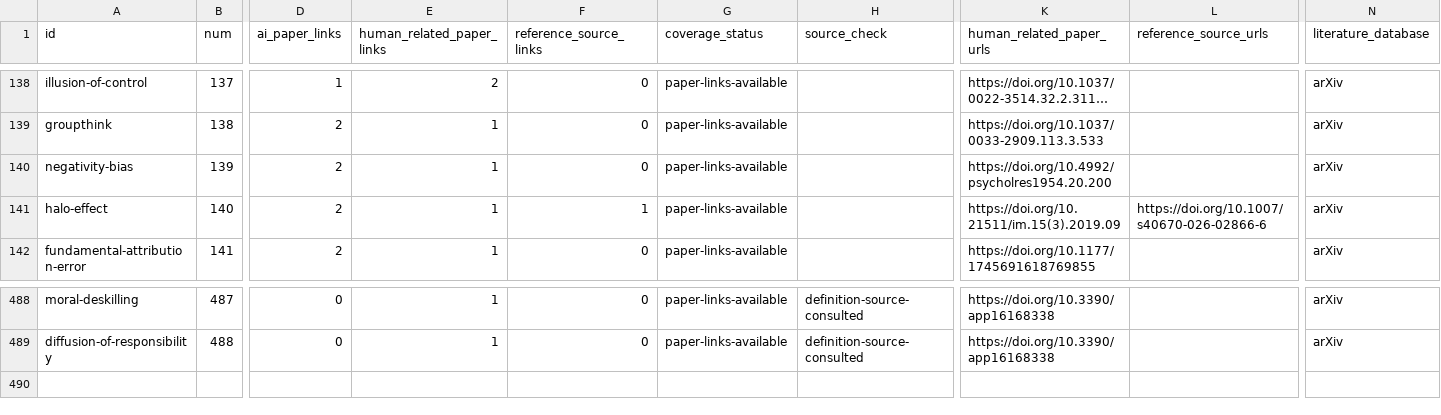
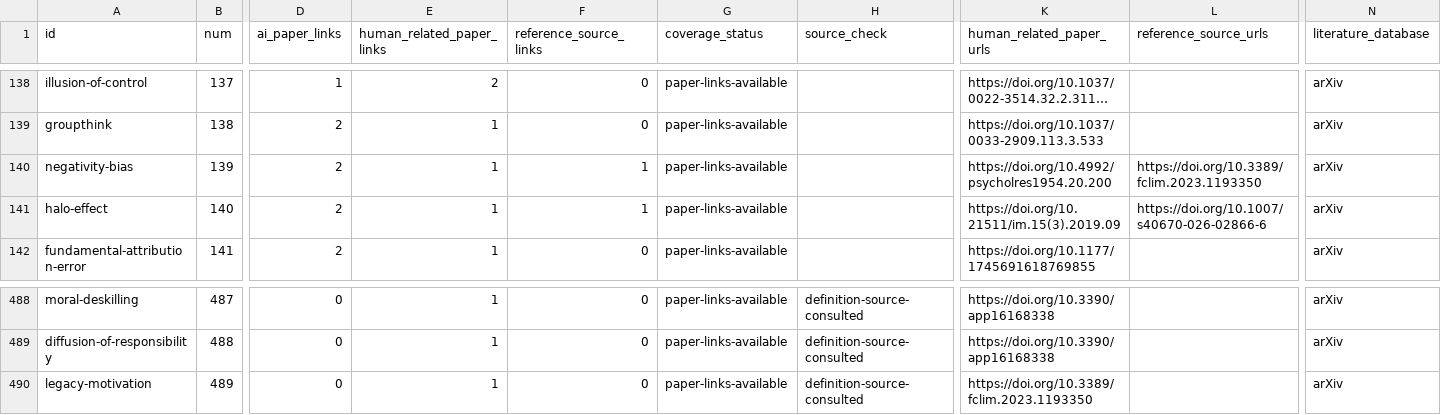
Before and after one commit to danlex/ethicalhive, a CSV file: docs/source-coverage.csv, drawn as a sheet; only a part is shown, gaps mark what is left out; long unchanged cells end in …; rows hold the shown columns only; the diff names each change by its address in the sheet, - before the commit and + after, or states it on an @@ line.

Commit message:
PDF0062: define legacy motivation and qualify message effects

```diff
--- a/docs/source-coverage.csv
+++ b/docs/source-coverage.csv
-F140 (reference_source_links): 0
+F140 (reference_source_links): 1
-L140 (reference_source_urls): (empty)
+L140 (reference_source_urls): https://doi.org/10.3389/fclim.2023.1193350
+row 490: legacy-motivation | 489 | 0 | 1 | 0 | paper-links-available | definition-source-consulted | https://doi.org/10.3389/fclim.2023.1193350 |  | arXiv
```
Also changed, not shown: 14 other files.
